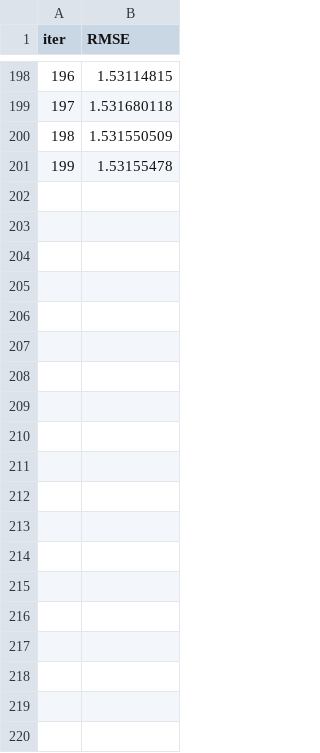
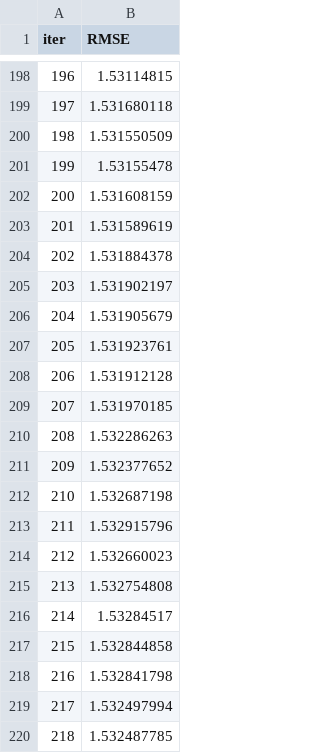
Before and after one commit to Chikit-WONG/Spark_Cup-2025-Question_C, a TSV file: catboost_info/test_error.tsv, drawn as a sheet; only a part is shown, gaps mark what is left out; the diff covers the shown part only.

Commit message:
Based on all features has been added.
In Question 2, the code for using the Catboost model to predict the rating based on all features has been added.

```diff
--- a/catboost_info/test_error.tsv
+++ b/catboost_info/test_error.tsv
@@ -201 +201,20 @@ iter	RMSE
 199	1.53155478
+200	1.531608159
+201	1.531589619
+202	1.531884378
+203	1.531902197
+204	1.531905679
+205	1.531923761
+206	1.531912128
+207	1.531970185
+208	1.532286263
+209	1.532377652
+210	1.532687198
+211	1.532915796
+212	1.532660023
+213	1.532754808
+214	1.53284517
+215	1.532844858
+216	1.532841798
+217	1.532497994
+218	1.532487785
```
Also changed, not shown: 31 added rows elsewhere in this file, catboost_info/learn_error.tsv, catboost_info/time_left.tsv, 4 other files.
